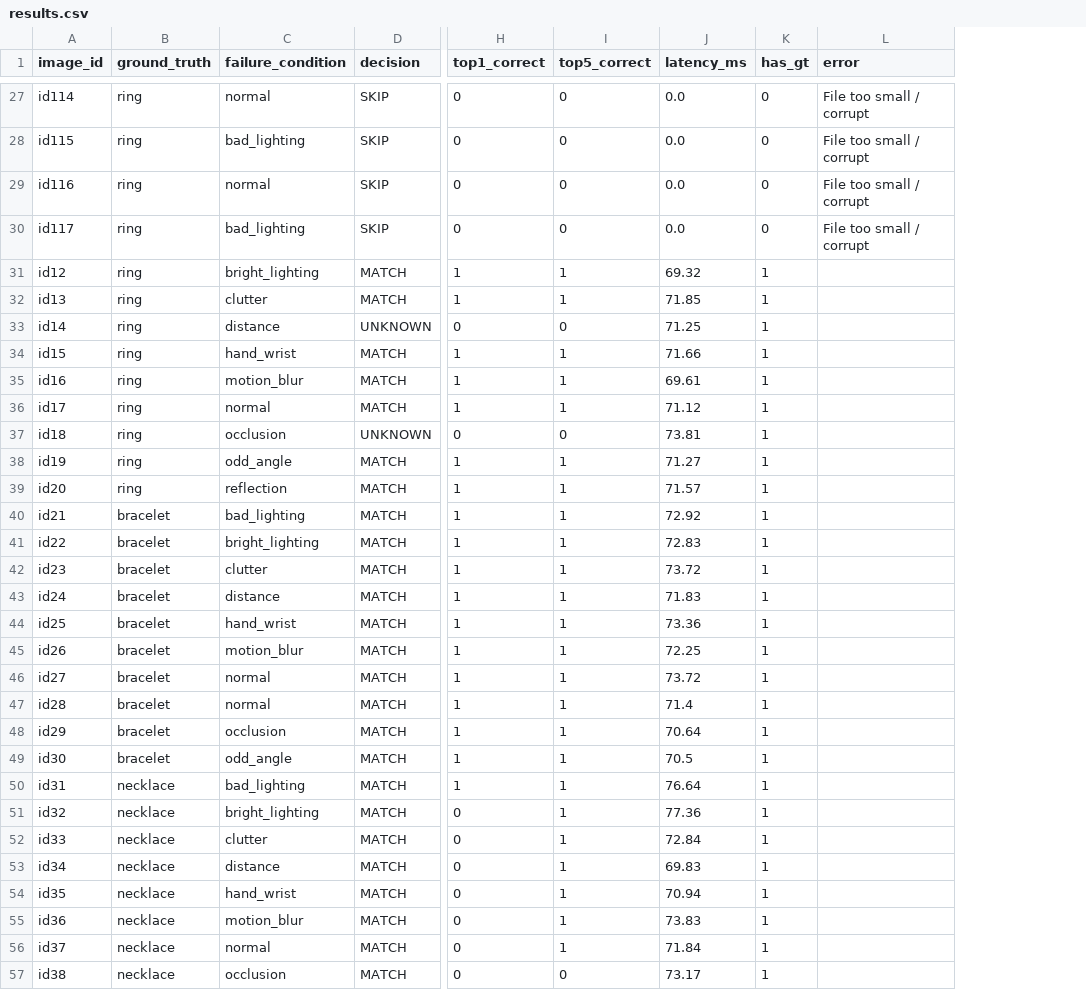
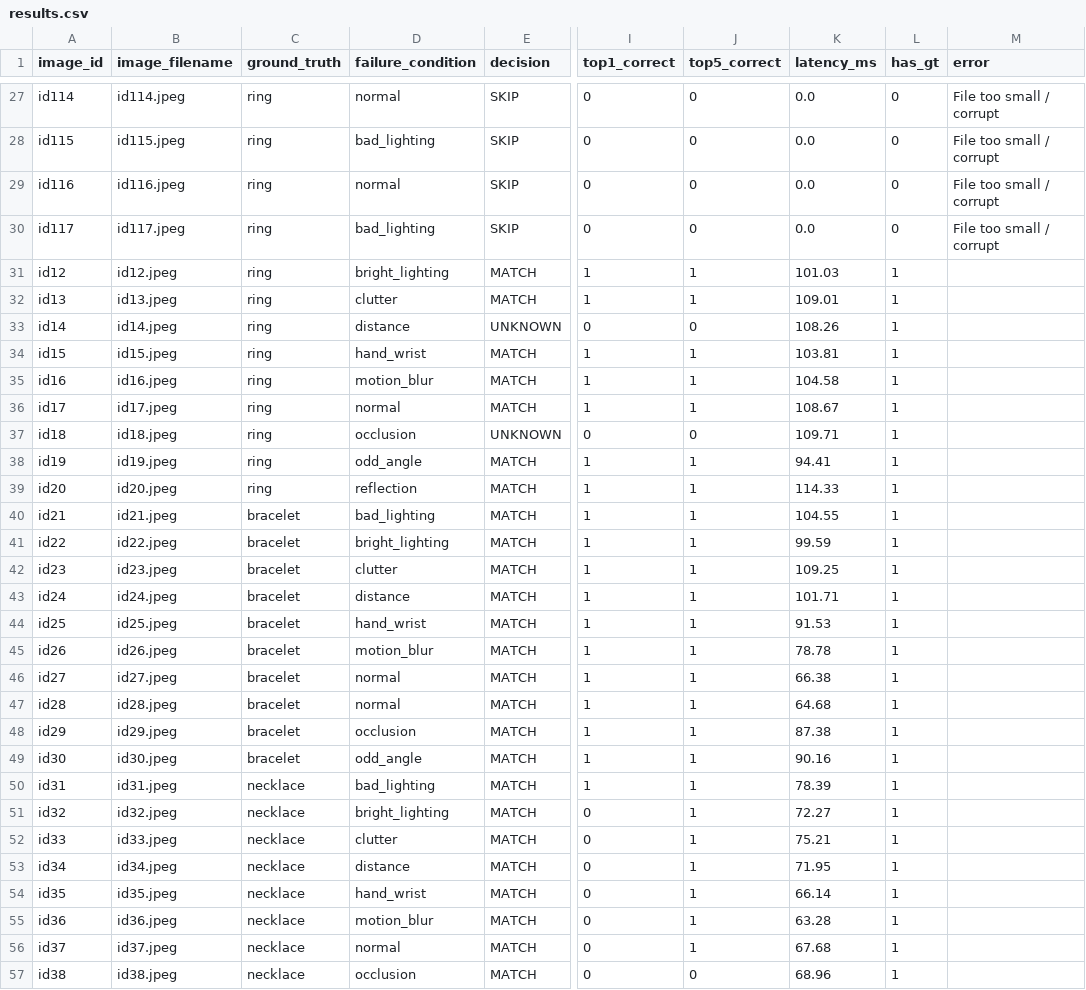
Before and after one commit to saran2006psg/thuli, a CSV file: evaluation/results.csv, drawn as a sheet; only a part is shown, gaps mark what is left out; addresses are those after the commit; the diff covers the shown part only; the diff names each change by its address in the sheet, - before the commit and + after, or states it on an @@ line.

```diff
--- a/evaluation/results.csv
+++ b/evaluation/results.csv
+column B (image_filename), rows 27-57: id114.jpeg | id115.jpeg | id116.jpeg | id117.jpeg | id12.jpeg | id13.jpeg | id14.jpeg | id15.jpeg | id16.jpeg | id17.jpeg | id18.jpeg | id19.jpeg | id20.jpeg | id21.jpeg | id22.jpeg | id23.jpeg | id24.jpeg | id25.jpeg | id26.jpeg | id27.jpeg | id28.jpeg | id29.jpeg | id30.jpeg | id31.jpeg | id32.jpeg | id33.jpeg | id34.jpeg | id35.jpeg | id36.jpeg | id37.jpeg | id38.jpeg
-K31 (latency_ms): 69.32
+K31 (latency_ms): 101.03
-K32 (latency_ms): 71.85
+K32 (latency_ms): 109.01
-K33 (latency_ms): 71.25
+K33 (latency_ms): 108.26
-K34 (latency_ms): 71.66
+K34 (latency_ms): 103.81
-K35 (latency_ms): 69.61
+K35 (latency_ms): 104.58
-K36 (latency_ms): 71.12
+K36 (latency_ms): 108.67
-K37 (latency_ms): 73.81
+K37 (latency_ms): 109.71
-K38 (latency_ms): 71.27
+K38 (latency_ms): 94.41
-K39 (latency_ms): 71.57
+K39 (latency_ms): 114.33
-K40 (latency_ms): 72.92
+K40 (latency_ms): 104.55
-K41 (latency_ms): 72.83
+K41 (latency_ms): 99.59
-K42 (latency_ms): 73.72
+K42 (latency_ms): 109.25
-K43 (latency_ms): 71.83
+K43 (latency_ms): 101.71
-K44 (latency_ms): 73.36
+K44 (latency_ms): 91.53
-K45 (latency_ms): 72.25
+K45 (latency_ms): 78.78
-K46 (latency_ms): 73.72
+K46 (latency_ms): 66.38
-K47 (latency_ms): 71.4
+K47 (latency_ms): 64.68
-K48 (latency_ms): 70.64
+K48 (latency_ms): 87.38
-K49 (latency_ms): 70.5
+K49 (latency_ms): 90.16
-K50 (latency_ms): 76.64
+K50 (latency_ms): 78.39
-K51 (latency_ms): 77.36
+K51 (latency_ms): 72.27
-K52 (latency_ms): 72.84
+K52 (latency_ms): 75.21
-K53 (latency_ms): 69.83
+K53 (latency_ms): 71.95
-K54 (latency_ms): 70.94
+K54 (latency_ms): 66.14
-K55 (latency_ms): 73.83
+K55 (latency_ms): 63.28
-K56 (latency_ms): 71.84
+K56 (latency_ms): 67.68
-K57 (latency_ms): 73.17
+K57 (latency_ms): 68.96
```
Also changed, not shown: 84 edited cells elsewhere in this file, evaluation/automated_results.csv, 16 other files.
